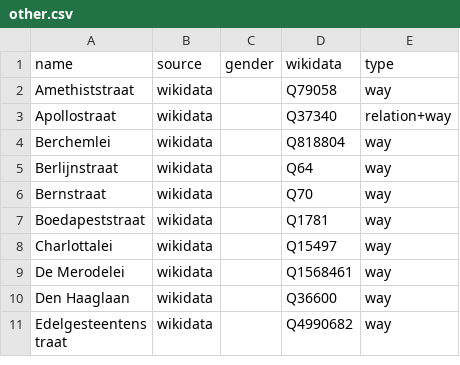
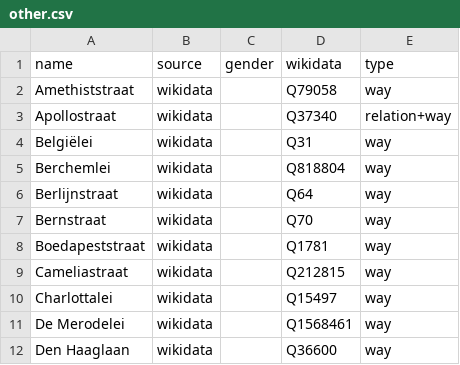
Before and after one commit to EqualStreetNames/equalstreetnames-antwerpen, a CSV file: data/other.csv, drawn as a sheet; only a part is shown; the shorter side is filled out with more unchanged rows; the diff covers the shown part only; the diff names each change by its address in the sheet, - before the commit and + after, or states it on an @@ line.

```diff
--- a/data/other.csv
+++ b/data/other.csv
+row 4: Belgiëlei | wikidata |  | Q31 | way
+row 9: Cameliastraat | wikidata |  | Q212815 | way
```
Also changed, not shown: 14 added rows and 25 removed rows elsewhere in this file, data/gender.csv, 3 other files.
